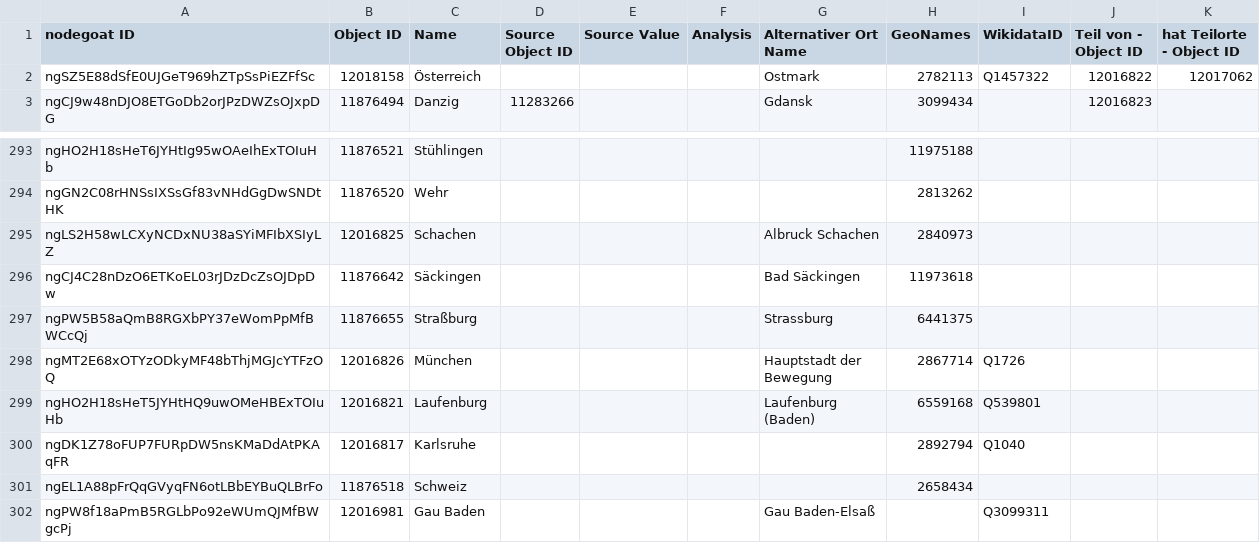
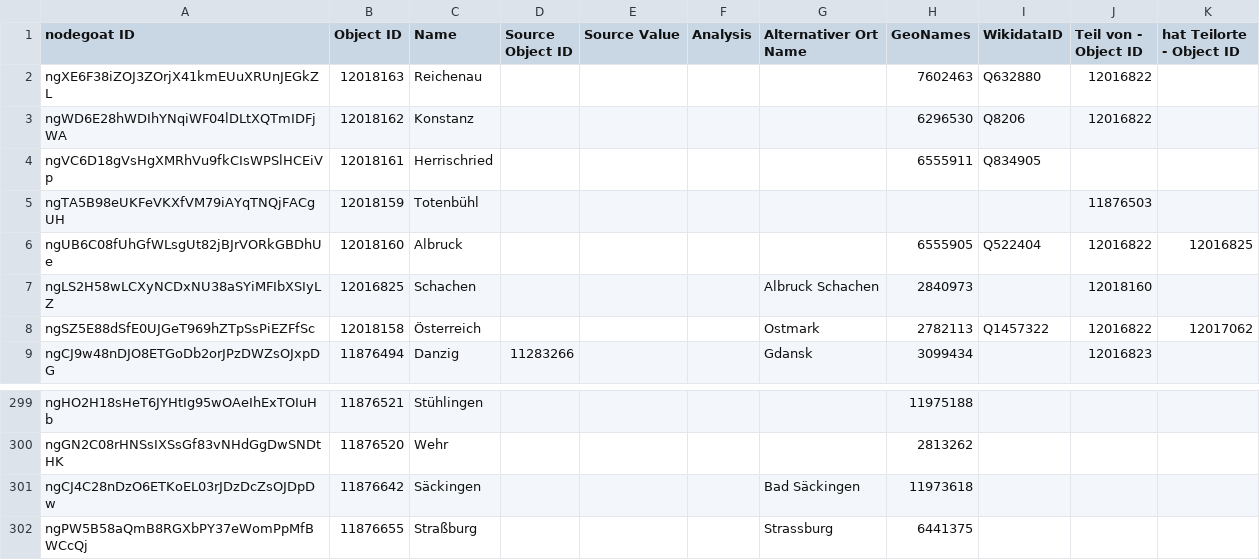
Before and after one commit to Sveburk/masterarbeit, a CSV file: 3_MA_Project/Data/Nodegoat_Export/export-place.csv, drawn as a sheet; only a part is shown, gaps mark what is left out; the shorter side is filled out with more unchanged rows; removed rows and columns are numbered as before the commit, all else as after; the diff names each change by its address in the sheet, - before the commit and + after, or states it on an @@ line.

```diff
--- a/3_MA_Project/Data/Nodegoat_Export/export-place.csv
+++ b/3_MA_Project/Data/Nodegoat_Export/export-place.csv
+row 2: ngXE6F38iZOJ3ZOrjX41kmEUuXRUnJEGkZL | 12018163 | Reichenau |  |  |  |  | 7602463 | Q632880 | 12016822
+row 3: ngWD6E28hWDIhYNqiWF04lDLtXQTmIDFjWA | 12018162 | Konstanz |  |  |  |  | 6296530 | Q8206 | 12016822
+row 4: ngVC6D18gVsHgXMRhVu9fkCIsWPSlHCEiVp | 12018161 | Herrischried |  |  |  |  | 6555911 | Q834905
+row 5: ngTA5B98eUKFeVKXfVM79iAYqTNQjFACgUH | 12018159 | Totenbühl |  |  |  |  |  |  | 11876503
+row 6: ngUB6C08fUhGfWLsgUt82jBJrVORkGBDhUe | 12018160 | Albruck |  |  |  |  | 6555905 | Q522404 | 12016822 | 12016825
+row 7: ngLS2H58wLCXyNCDxNU38aSYiMFIbXSIyLZ | 12016825 | Schachen |  |  |  | Albruck Schachen | 2840973 |  | 12018160
-row 295: ngLS2H58wLCXyNCDxNU38aSYiMFIbXSIyLZ | 12016825 | Schachen |  |  |  | Albruck Schachen | 2840973
```
Also changed, not shown: 3_MA_Project/Data/Nodegoat_Export/export-organisationen.csv, 3_MA_Project/Data/Nodegoat_Export/export-person.csv, 24 other files.
